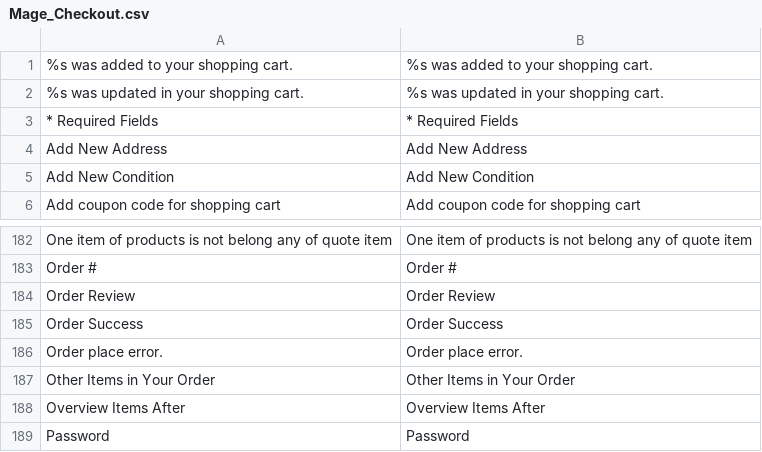
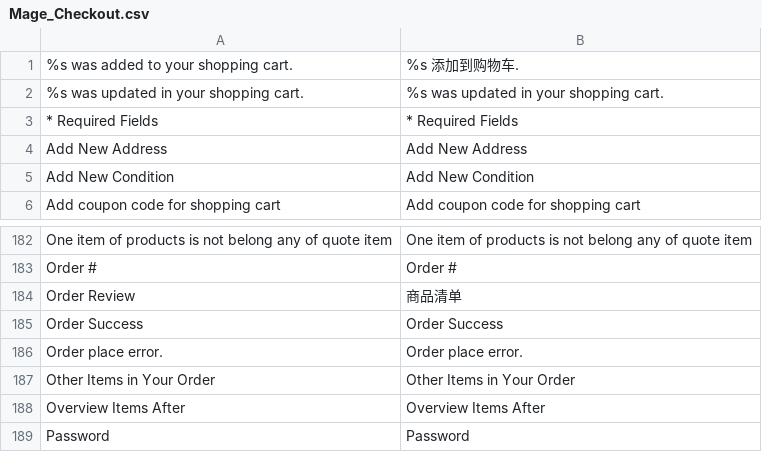
Before and after one commit to noyalin/spalding, a CSV file: app/locale/zh_CN/Mage_Checkout.csv, drawn as a sheet; only a part is shown, gaps mark what is left out.

Commit message:
add

```diff
--- a/app/locale/zh_CN/Mage_Checkout.csv
+++ b/app/locale/zh_CN/Mage_Checkout.csv
@@ -1,2 +1,2 @@
-"%s was added to your shopping cart.","%s was added to your shopping cart."
+"%s was added to your shopping cart.","%s 添加到购物车."
 "%s was updated in your shopping cart.","%s was updated in your shopping cart."
@@ -183,3 +183,3 @@
 "Order #","Order #"
-"Order Review","Order Review"
+"Order Review","商品清单"
 "Order Success","Order Success"
```
